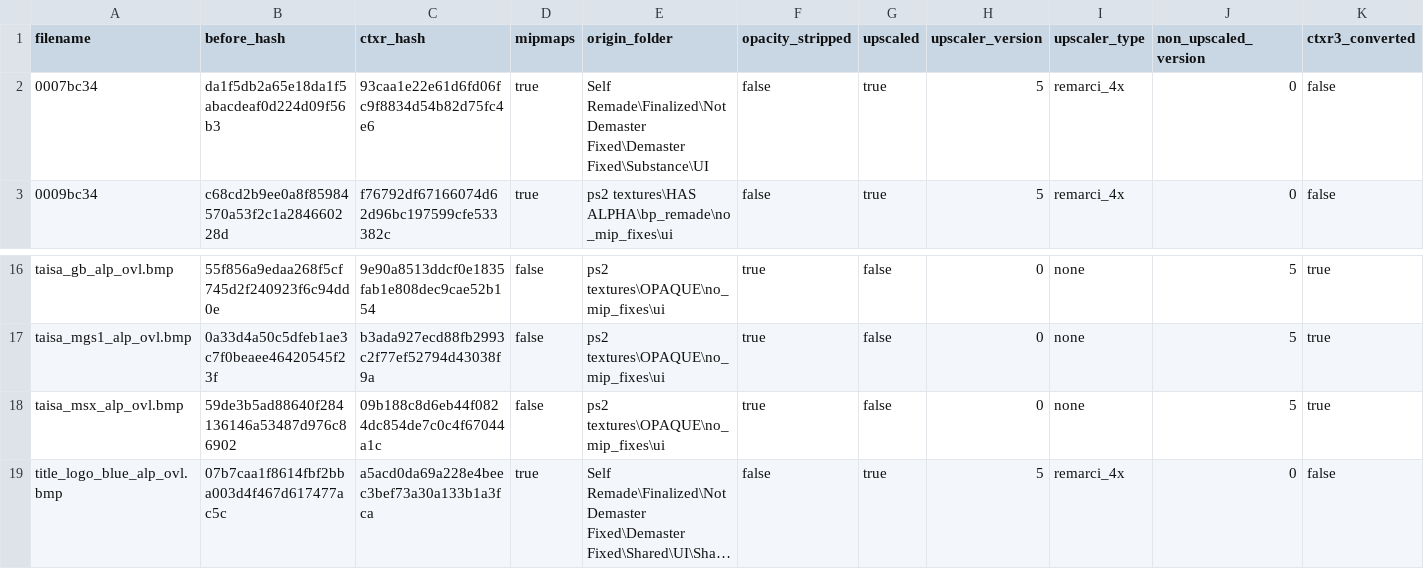
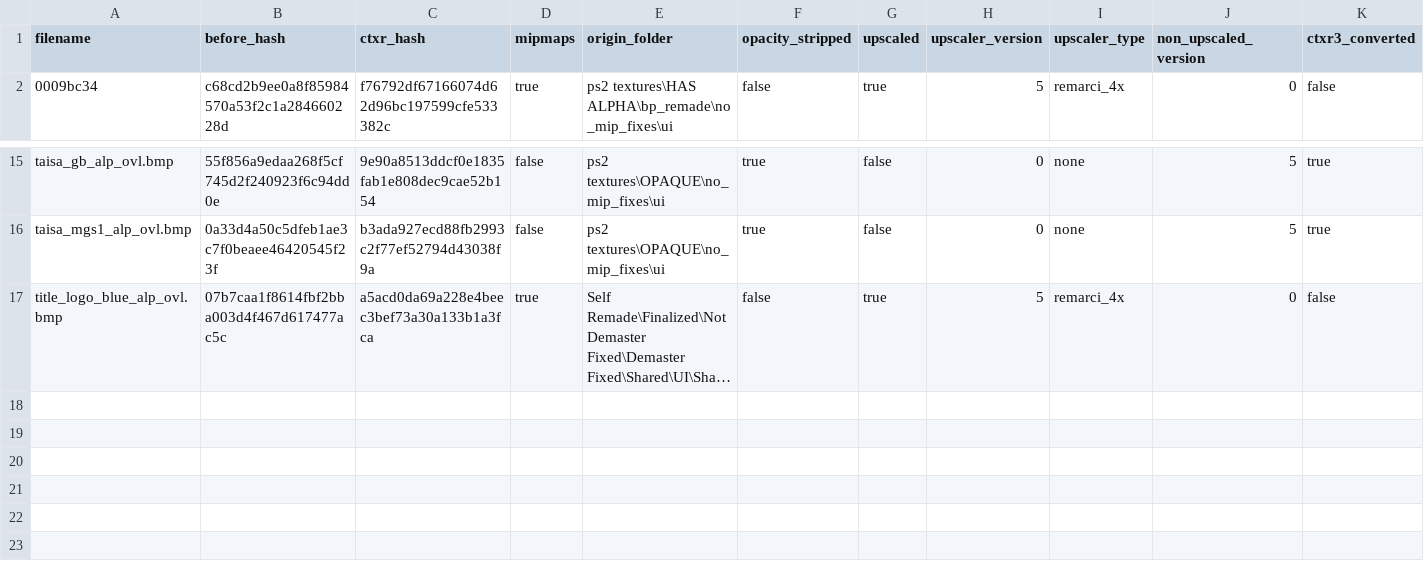
Before and after one commit to ShizCalev/MGS2-Demastered-Substance-Edition, a CSV file: Textures/Staging - UI - 4x Upscaled/textures/flatlist/ovr_stm/ovr_eu/_win/conversion_hashes.csv, drawn as a sheet; only a part is shown, gaps mark what is left out; long unchanged cells end in …; rows hold the shown columns only; the diff names each change by its address in the sheet, - before the commit and + after, or states it on an @@ line.

```diff
--- a/Textures/Staging - UI - 4x Upscaled/textures/flatlist/ovr_stm/ovr_eu/_win/conversion_hashes.csv
+++ b/Textures/Staging - UI - 4x Upscaled/textures/flatlist/ovr_stm/ovr_eu/_win/conversion_hashes.csv
-row 2: 0007bc34 | da1f5db2a65e18da1f5abacdeaf0d224d09f56b3 | 93caa1e22e61d6fd06fc9f8834d54b82d75fc4e6 | true | Self Remade\Finalized\Not Demaster Fixed\Demaster Fixed\Substance\UI | false | true | 5 | remarci_4x | 0 | false
-row 18: taisa_msx_alp_ovl.bmp | 59de3b5ad88640f284136146a53487d976c86902 | 09b188c8d6eb44f0824dc854de7c0c4f67044a1c | false | ps2 textures\OPAQUE\no_mip_fixes\ui | true | false | 0 | none | 5 | true
```
Also changed, not shown: Textures/Staging - UI - 2x Upscaled/textures/flatlist/ovr_stm/_win/conversion_hashes.csv, Textures/Staging - UI - 4x Upscaled/textures/flatlist/ovr_stm/_win/conversion_hashes.csv, 30 other files.
